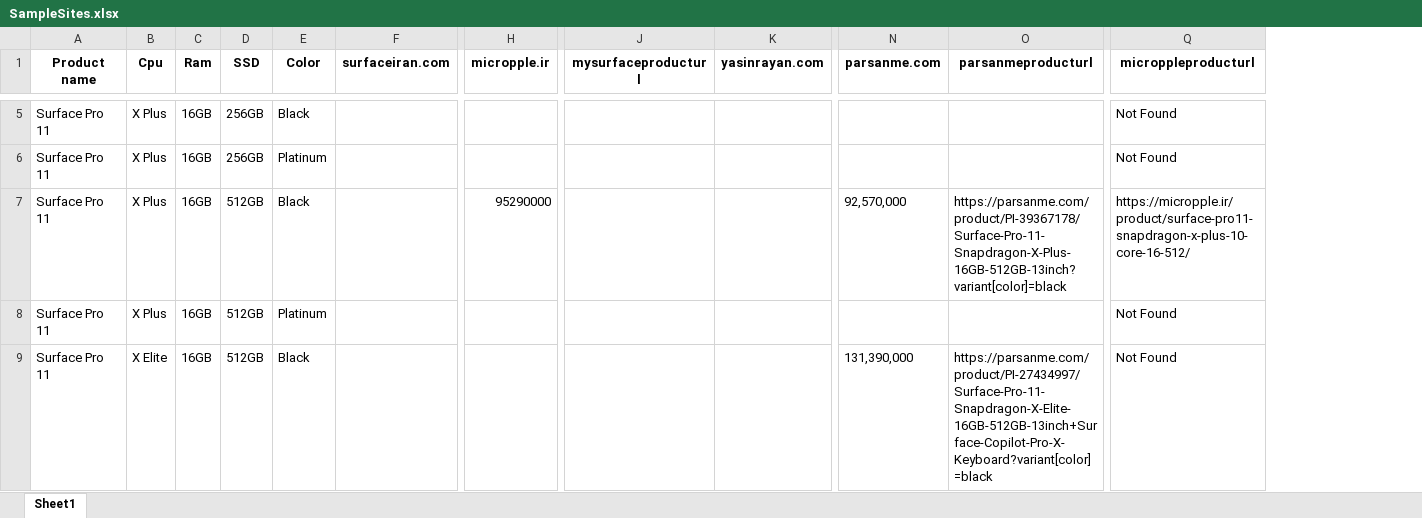
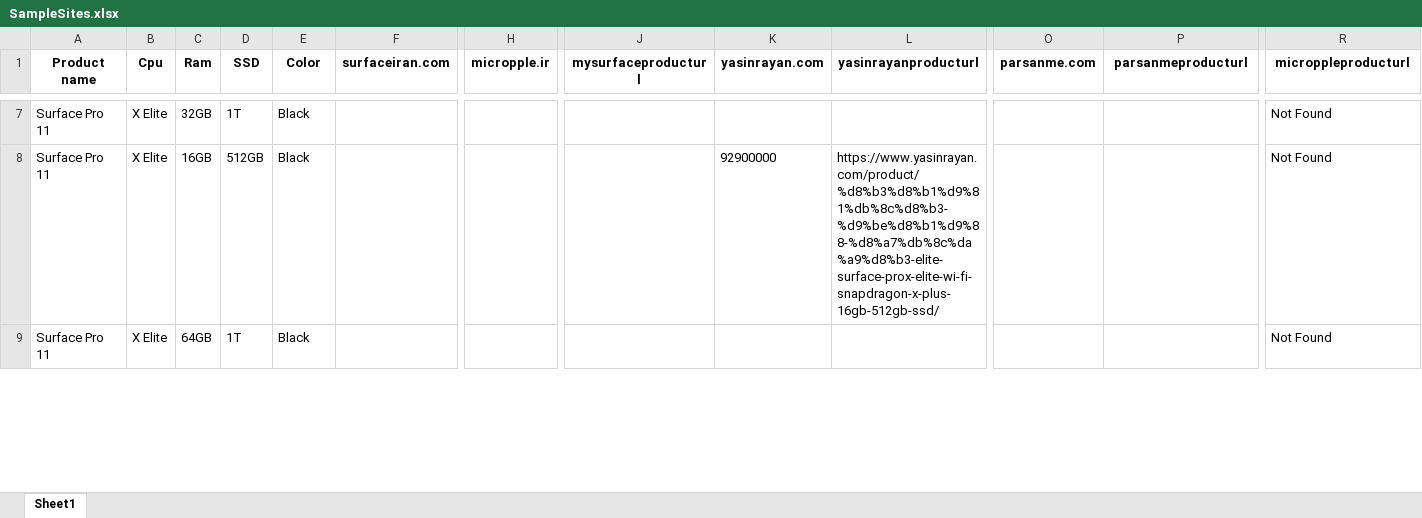
Before and after one commit to shatinz/scrap, an Excel workbook: SampleSites.xlsx, sheet Sheet1, drawn as a sheet; only a part is shown, gaps mark what is left out; values as stored, in another font and other column widths than the file's, no borders; removed rows and columns are numbered as before the commit, all else as after; rows hold the shown columns only; the diff covers the shown part only; the diff names each change by its address in the sheet, - before the commit and + after, or states it on an @@ line.

```diff
--- a/SampleSites.xlsx (sheet Sheet1)
+++ b/SampleSites.xlsx (sheet Sheet1)
+column L (yasinrayanproducturl), row 8: https://www.yasinrayan.com/product/%d8%b3%d8%b1%d9%81%db%8c%d8%b3-%d9%be%d8%b1%d9%88-%d8%a7%db%8c%da%a9%d8%b3-elite-surface-prox-elite-wi-fi-snapdragon-x-plus-16gb-512gb-ssd/
-B7 (Cpu): X Plus
+B7 (Cpu): X Elite
-C7 (Ram): 16GB
+C7 (Ram): 32GB
-D7 (SSD): 256GB
+D7 (SSD): 1T
-row 6: Surface Pro 11 | X Plus | 16GB | 256GB | Platinum |  |  |  |  |  |  | Not Found
-row 7: Surface Pro 11 | X Plus | 16GB | 512GB | Black |  | 95290000 |  |  | 92,570,000 | https://parsanme.com/product/PI-39367178/Surface-Pro-11-Snapdragon-X-Plus-16GB-512GB-13inch?variant[color]=black | https://micropple.ir/product/surface-pro11-snapdragon-x-plus-10-core-16-512/
-B8 (Cpu): X Plus
+B8 (Cpu): X Elite
-E8 (Color): Platinum
+E8 (Color): Black
-K8 (yasinrayan.com): (empty)
+K8 (yasinrayan.com): 92900000
-C9 (Ram): 16GB
+C9 (Ram): 64GB
-D9 (SSD): 512GB
+D9 (SSD): 1T
-O9 (parsanme.com): 131,390,000
+O9 (parsanme.com): (empty)
-P9 (parsanmeproducturl): https://parsanme.com/product/PI-27434997/Surface-Pro-11-Snapdragon-X-Elite-16GB-512GB-13inch+Surface-Copilot-Pro-X-Keyboard?variant[color]=black
+P9 (parsanmeproducturl): (empty)
```
Also changed, not shown: 2 added rows and 22 edited cells elsewhere in this sheet, 10 other files.
